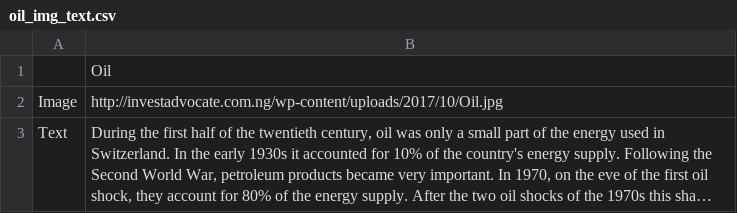
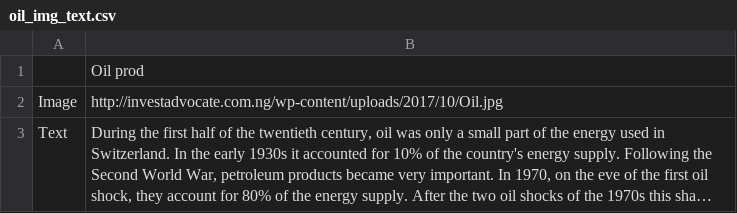
Before and after one commit to IsaacLeimgruber/ADA_labs_repo, a CSV file: Project/Data/oil_img_text.csv, drawn as a sheet; long unchanged cells end in ….

```diff
--- a/Project/Data/oil_img_text.csv
+++ b/Project/Data/oil_img_text.csv
@@ -1,2 +1,2 @@
-,Oil
+,Oil prod
 Image,http://investadvocate.com.ng/wp-content/uploads/2017/10/Oil.jpg
```
Also changed, not shown: Project/Data/coal_img_text.csv, Project/Data/gas_img_text.csv, 23 other files.
